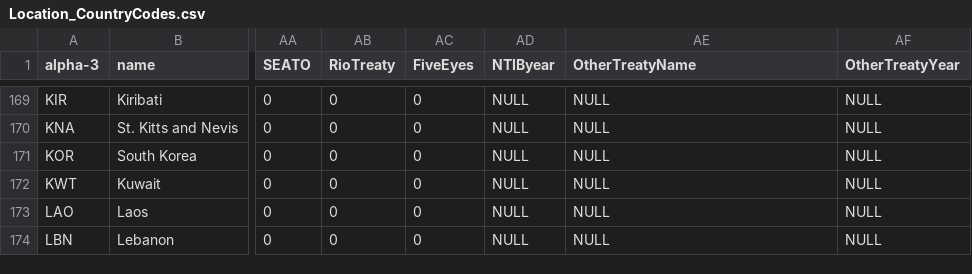
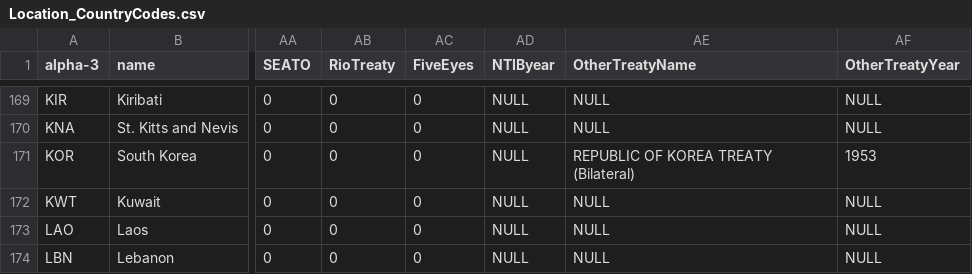
Before and after one commit to CSISdefense/Lookup-Tables, a CSV file: location/Location_CountryCodes.csv, drawn as a sheet; only a part is shown, gaps mark what is left out; the diff names each change by its address in the sheet, - before the commit and + after, or states it on an @@ line.

Commit message:
Somehow the Republic of Korea bilateral treaty got left off. Fixing that

```diff
--- a/location/Location_CountryCodes.csv
+++ b/location/Location_CountryCodes.csv
-AE171 (OtherTreatyName): NULL
+AE171 (OtherTreatyName): REPUBLIC OF KOREA TREATY (Bilateral)
-AF171 (OtherTreatyYear): NULL
+AF171 (OtherTreatyYear): 1953
```
